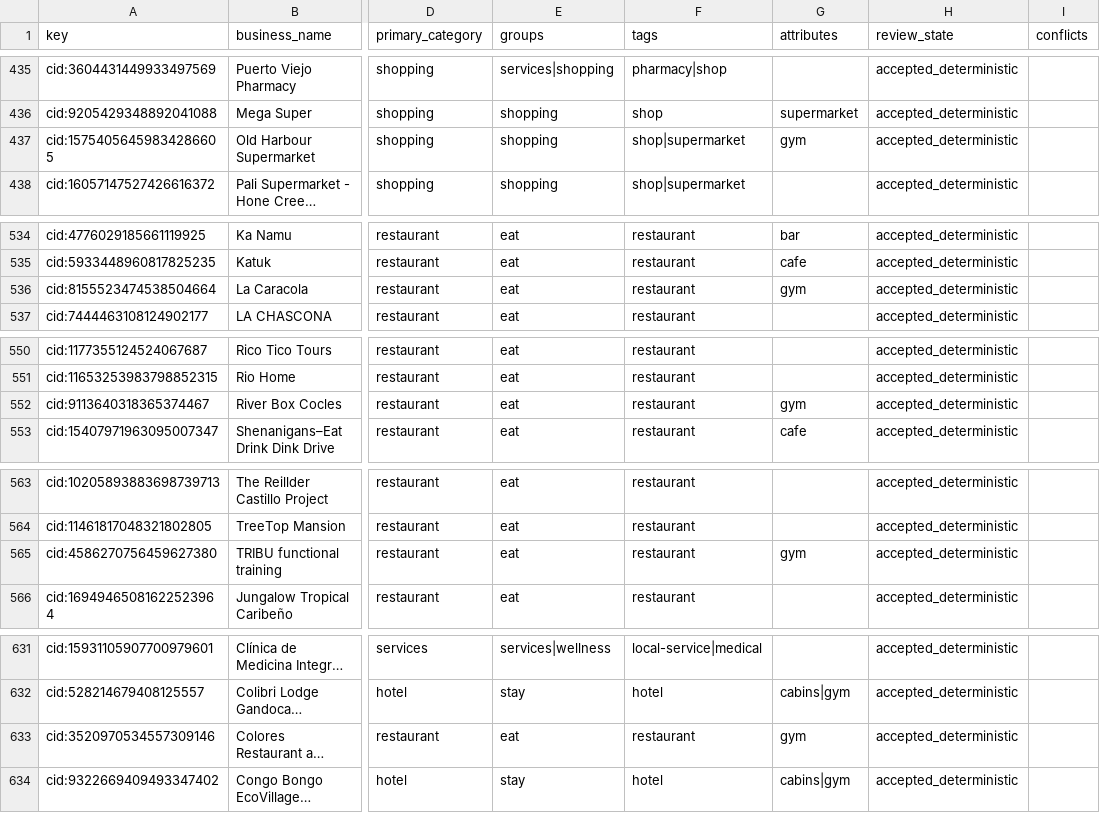
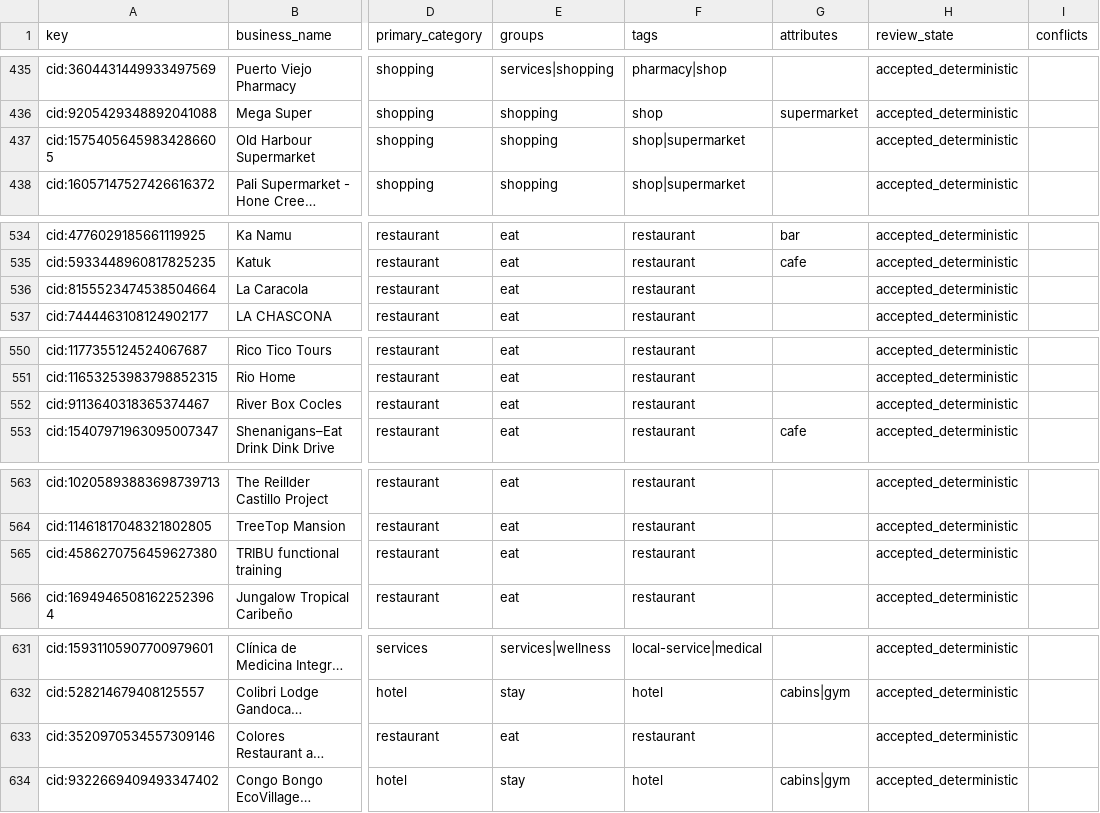
Before and after one commit to skinnerboxentertainment/mekatelyu, a CSV file: audit/semantic-taxonomy/visibility-matrix.csv, drawn as a sheet; only a part is shown, gaps mark what is left out; long unchanged cells end in …; the diff names each change by its address in the sheet, - before the commit and + after, or states it on an @@ line.

Commit message:
Fix gym false positives from scraped amenity data on non-fitness categories
River Box Cocles (restaurant) was tagged gym because its OCR amenity field
contained scraped neighboring gym names ('Beach Gym', 'Jhosmar Gym').
Same pattern hit Old Harbour Supermarket, La Caracola, Colores Restaurant,
and TRIBU (a gym mis-categorized as restaurant).

- Add exclude_categories=(restaurant, shopping) to the gym rule, mirroring
  the existing surf/wildlife exclude pattern. Restaurants and supermarkets
  are never legitimately tagged gym; the amenity hits are scraped noise.
- Services/wellness stay eligible (spas may genuinely have gyms).
- Regenerate taxonomy: 5 false-positive records cleared; lodging gym
  attributes (94 hotels etc.) preserved.
- 3 regression tests (restaurant scraped-gym, shopping scraped-gym,
  services real-gym kept). 71 tests pass; verifiers PASS.

Note: TRIBU functional training is actually a gym but categorized restaurant
in the master CSV — a separate master-data category issue.

```diff
--- a/audit/semantic-taxonomy/visibility-matrix.csv
+++ b/audit/semantic-taxonomy/visibility-matrix.csv
-G437 (attributes): gym
+G437 (attributes): (empty)
-G536 (attributes): gym
+G536 (attributes): (empty)
-G552 (attributes): gym
+G552 (attributes): (empty)
-G565 (attributes): gym
+G565 (attributes): (empty)
-G633 (attributes): gym
+G633 (attributes): (empty)
```
Also changed, not shown: 4 other files.
